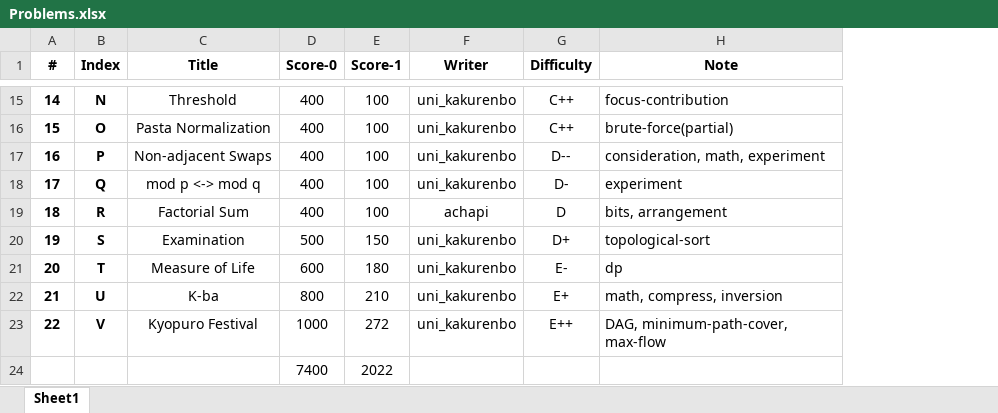
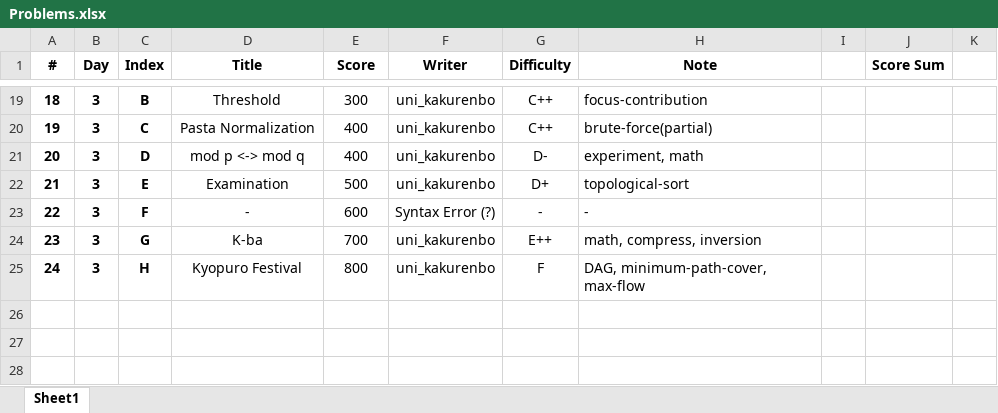
Before and after one commit to TGC-Admin/TGC002, an Excel workbook: Problems.xlsx, sheet Sheet1, drawn as a sheet; only a part is shown, gaps mark what is left out; values as stored, in another font and other column widths than the file's, no borders; conditional formats and table styles not drawn; removed rows and columns are numbered as before the commit, all else as after; the diff covers the shown part only; the diff names each change by its address in the sheet, - before the commit and + after, or states it on an @@ line.

Commit message:
Update: Problem list

```diff
--- a/Problems.xlsx (sheet Sheet1)
+++ b/Problems.xlsx (sheet Sheet1)
+column B (Day), rows 19-22: all 3; rows 24-25: 3 | 3
-column E (Score-1), rows 15-16: 100 | 100; row 18: 100; row 20: 150; rows 22-23: 210 | 272
+column I, empty
+column J (Score Sum), empty
+column K, empty
-E1: Score-0
+E1: Score
@@ column A (#) renumbered between rows 4 and 25 @@
-C19 (Index): N
+C19 (Index): B
-E19 (Score): 400
+E19 (Score): 300
-C20 (Index): O
+C20 (Index): C
-row 17: 16 | P | Non-adjacent Swaps | 400 | 100 | uni_kakurenbo | D-- | consideration, math, experiment
-C21 (Index): Q
+C21 (Index): D
-H21 (Note): experiment
+H21 (Note): experiment, math
-row 19: 18 | R | Factorial Sum | 400 | 100 | achapi | D | bits, arrangement
-C22 (Index): S
+C22 (Index): E
-row 21: 20 | T | Measure of Life | 600 | 180 | uni_kakurenbo | E- | dp
+row 23: 22 | 3 | F | - | 600 | Syntax Error (?) | - | -
-C24 (Index): U
+C24 (Index): G
-E24 (Score): 800
+E24 (Score): 700
-G24 (Difficulty): E+
+G24 (Difficulty): E++
-C25 (Index): V
+C25 (Index): H
-E25 (Score): 1000
+E25 (Score): 800
-G25 (Difficulty): E++
+G25 (Difficulty): F
-row 24:  |  |  | 7400 | 2022
```
Also changed, not shown: 10 added rows, 6 removed rows and 11 edited cells elsewhere in this sheet, formulas that keep their value.
